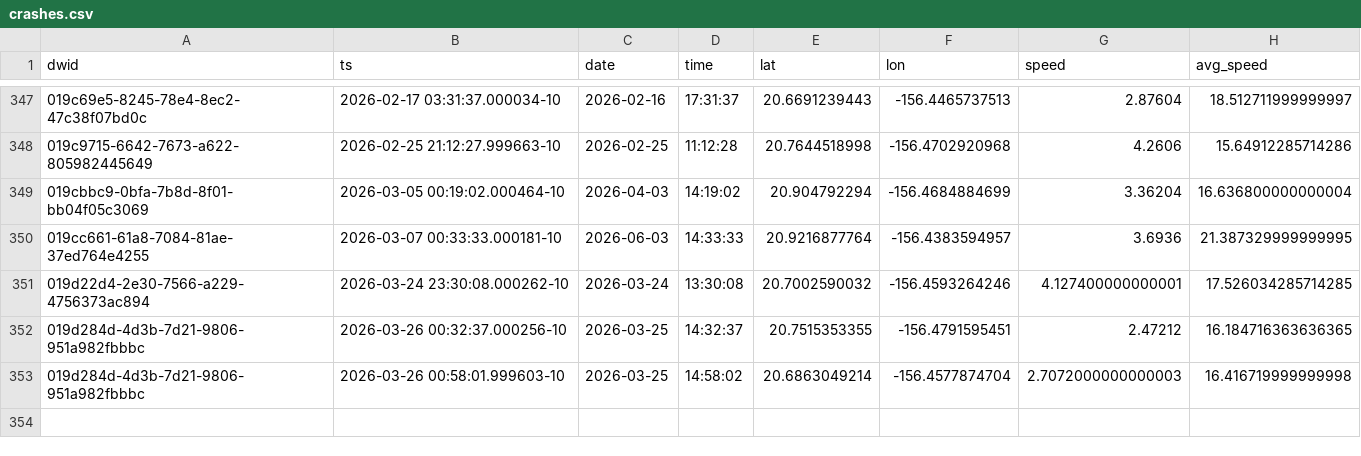
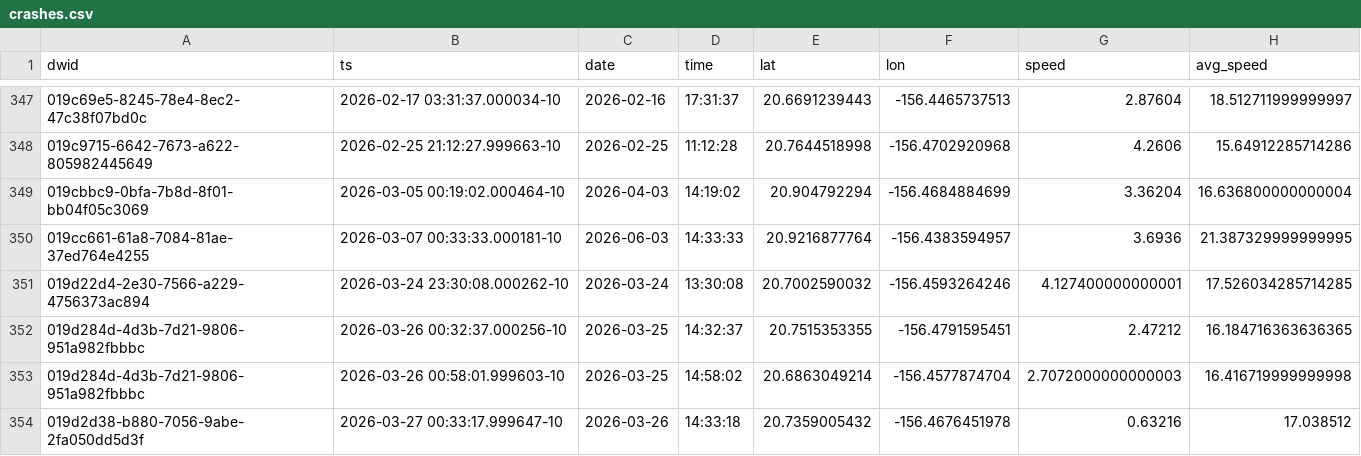
Before and after one commit to dustin/dwp, a CSV file: web/src/data/crashes.csv, drawn as a sheet; only a part is shown, gaps mark what is left out; the diff names each change by its address in the sheet, - before the commit and + after, or states it on an @@ line.

```diff
--- a/web/src/data/crashes.csv
+++ b/web/src/data/crashes.csv
+row 354: 019d2d38-b880-7056-9abe-2fa050dd5d3f | 2026-03-27 00:33:17.999647-10 | 2026-03-26 | 14:33:18 | 20.7359005432 | -156.4676451978 | 0.63216 | 17.038512
```
Also changed, not shown: web/src/data/runs.csv.
